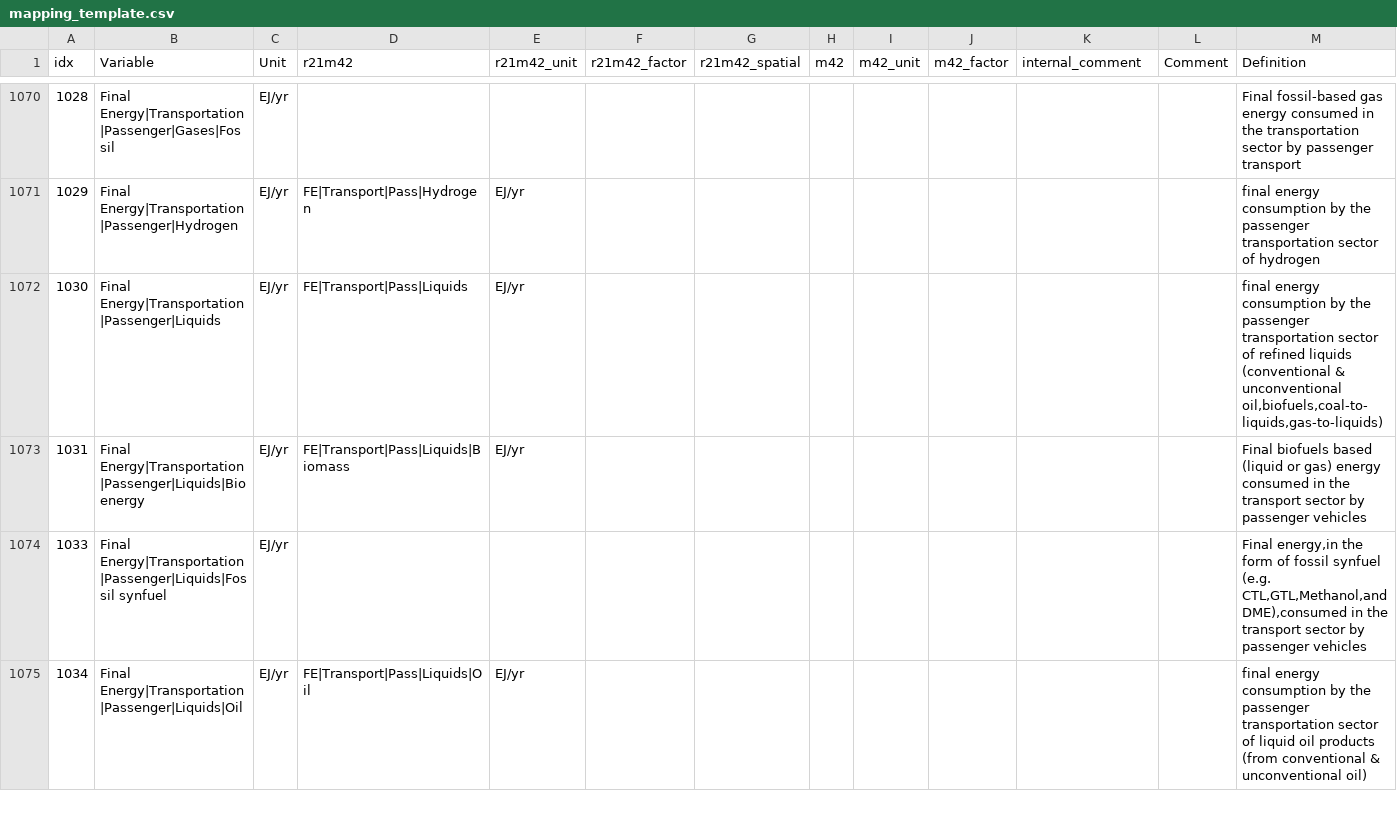
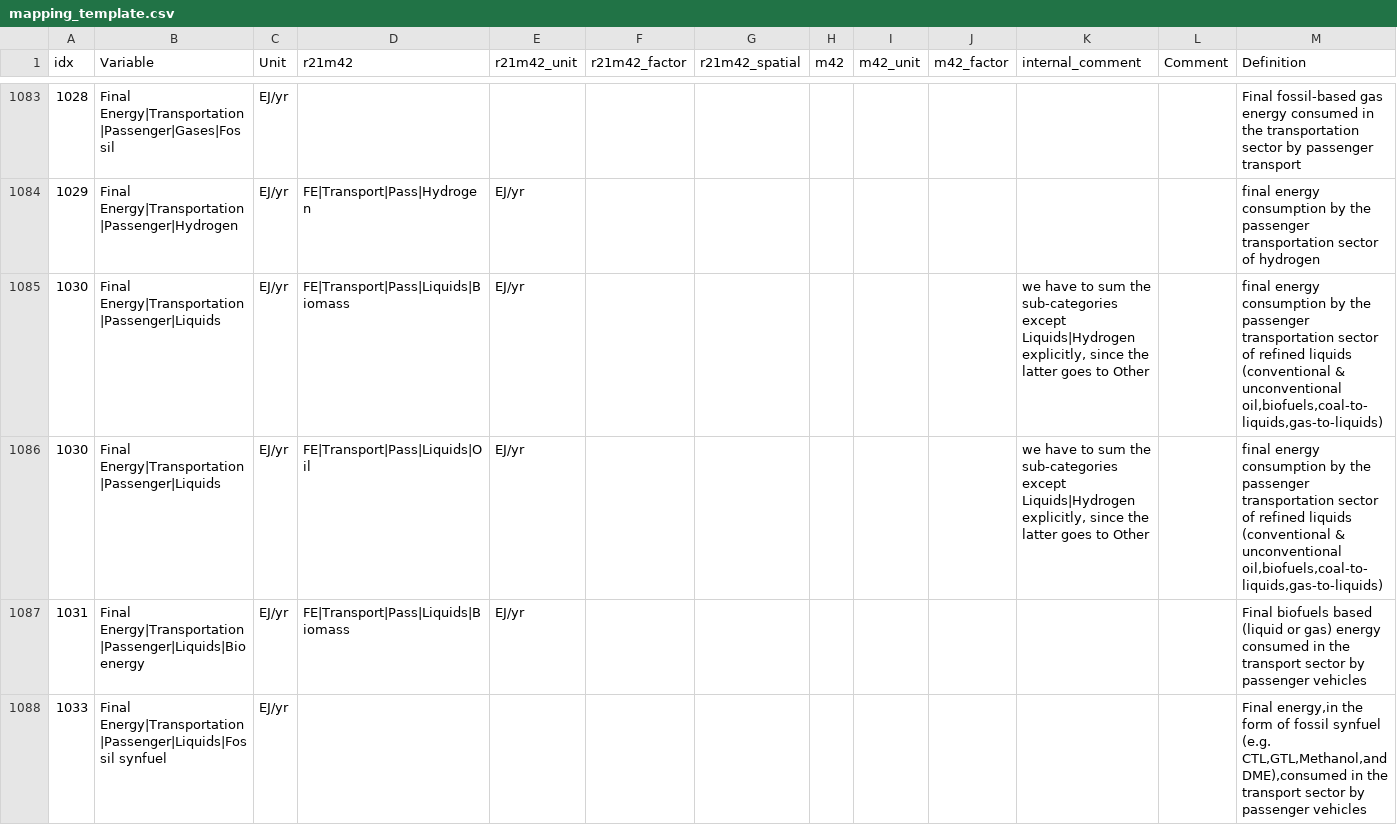
Before and after one commit to strefler/project_interfaces, a CSV file: ar6/mapping_template.csv, drawn as a sheet; only a part is shown, gaps mark what is left out; the shorter side is filled out with more unchanged rows; addresses are those after the commit; rows hold the shown columns only; the diff covers the shown part only; the diff names each change by its address in the sheet, - before the commit and + after, or states it on an @@ line.

Commit message:
Explicitly sum sub-categories for FE|Transportation|Pass/Freight, since there was a bug in the REMIND totals. Remove Liquids|Hydrogen from the Liquids totals, since they go to `Other`

```diff
--- a/ar6/mapping_template.csv
+++ b/ar6/mapping_template.csv
+row 1085: 1030 | Final Energy|Transportation|Passenger|Liquids | EJ/yr | FE|Transport|Pass|Liquids|Biomass | EJ/yr |  |  |  |  |  | we have to sum the sub-categories except Liquids|Hydrogen explicitly, since the latter goes to Other |  | final energy consumption by the passenger transportation sector of refined liquids (conventional & unconventional oil,biofuels,coal-to-liquids,gas-to-liquids)
-D1086 (r21m42): FE|Transport|Pass|Liquids
+D1086 (r21m42): FE|Transport|Pass|Liquids|Oil
-K1086 (internal_comment): (empty)
+K1086 (internal_comment): we have to sum the sub-categories except Liquids|Hydrogen explicitly, since the latter goes to Other
```
Also changed, not shown: 13 added rows and 8 edited cells elsewhere in this file.
